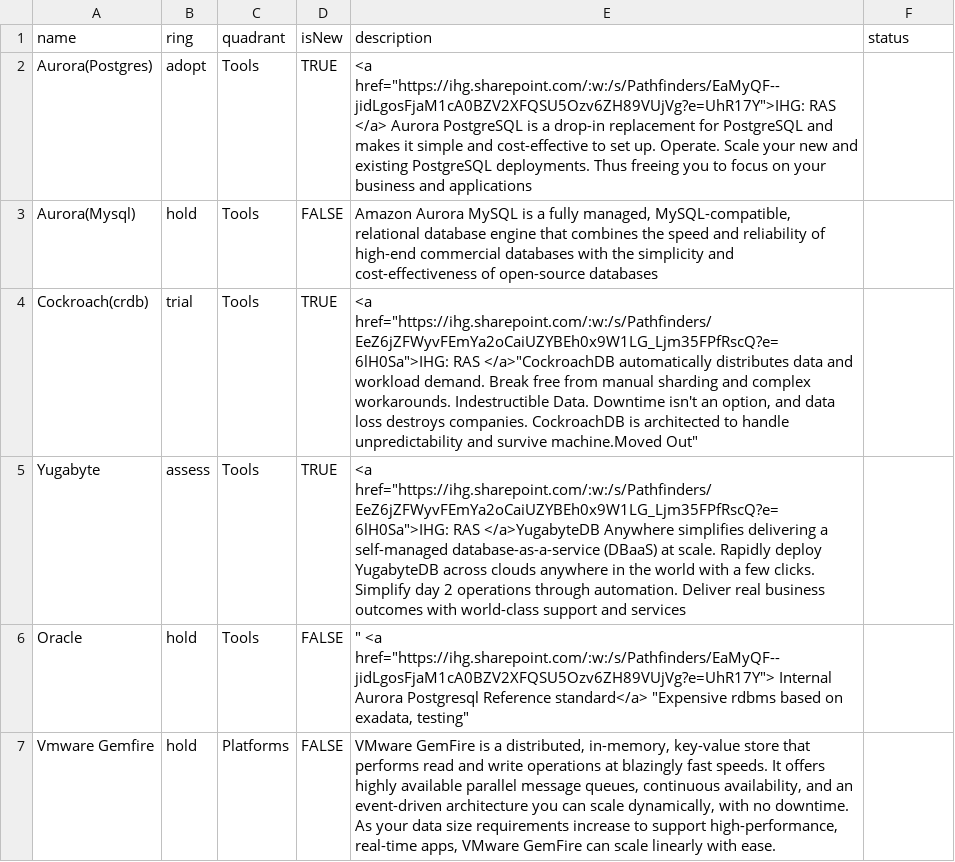
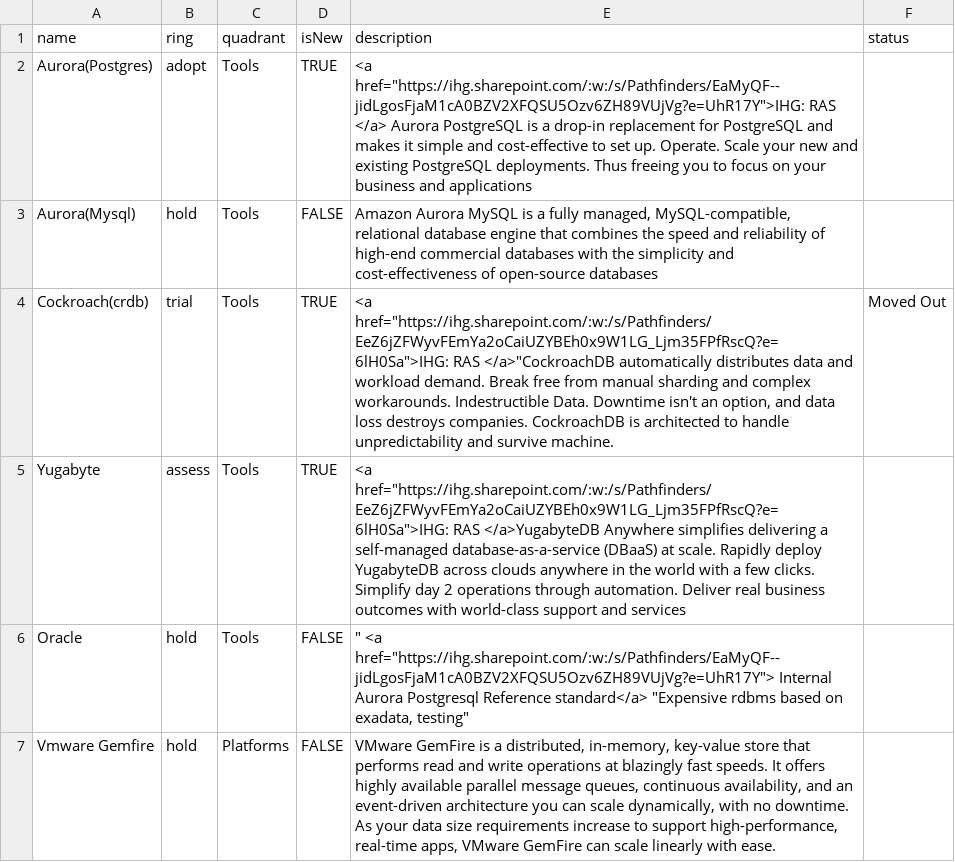
Before and after one commit to tatzlwurm2/techradar, a CSV file: techradar.csv, drawn as a sheet; only a part is shown.

Commit message:
Update techradar.csv

```diff
--- a/techradar.csv
+++ b/techradar.csv
@@ -3,3 +3,3 @@ Aurora(Postgres),adopt,Tools,TRUE,"<a href=""https://ihg.sharepoint.com/:w:/s/Pa
 Aurora(Mysql),hold,Tools,FALSE,"Amazon Aurora MySQL is a fully managed, MySQL-compatible, relational database engine that combines the speed and reliability of high-end commercial databases with the simplicity and cost-effectiveness of open-source databases"
-Cockroach(crdb) ,trial,Tools,TRUE,"<a href=""https://ihg.sharepoint.com/:w:/s/Pathfinders/EeZ6jZFWyvFEmYa2oCaiUZYBEh0x9W1LG_Ljm35FPfRscQ?e=6lH0Sa"">IHG: RAS </a>""CockroachDB automatically distributes data and workload demand. Break free from manual sharding and complex workarounds. Indestructible Data. Downtime isn't an option, and data loss destroys companies. CockroachDB is architected to handle unpredictability and survive machine."Moved Out"
+Cockroach(crdb) ,trial,Tools,TRUE,"<a href=""https://ihg.sharepoint.com/:w:/s/Pathfinders/EeZ6jZFWyvFEmYa2oCaiUZYBEh0x9W1LG_Ljm35FPfRscQ?e=6lH0Sa"">IHG: RAS </a>""CockroachDB automatically distributes data and workload demand. Break free from manual sharding and complex workarounds. Indestructible Data. Downtime isn't an option, and data loss destroys companies. CockroachDB is architected to handle unpredictability and survive machine.","Moved Out"
 Yugabyte,assess,Tools,TRUE,"<a href=""https://ihg.sharepoint.com/:w:/s/Pathfinders/EeZ6jZFWyvFEmYa2oCaiUZYBEh0x9W1LG_Ljm35FPfRscQ?e=6lH0Sa"">IHG: RAS </a>YugabyteDB Anywhere simplifies delivering a self-managed database-as-a-service (DBaaS) at scale. Rapidly deploy YugabyteDB across clouds anywhere in the world with a few clicks. Simplify day 2 operations through automation. Deliver real business outcomes with world-class support and services"
```
